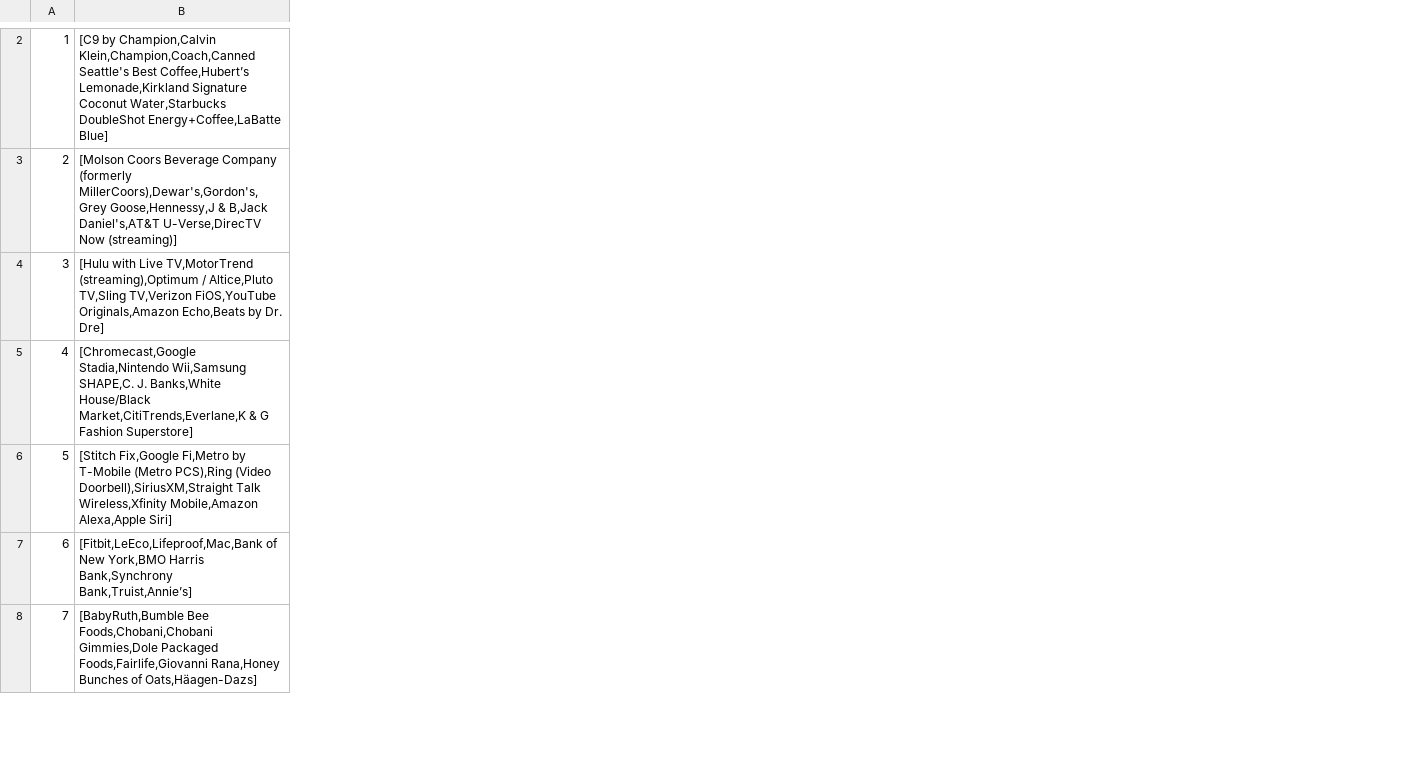
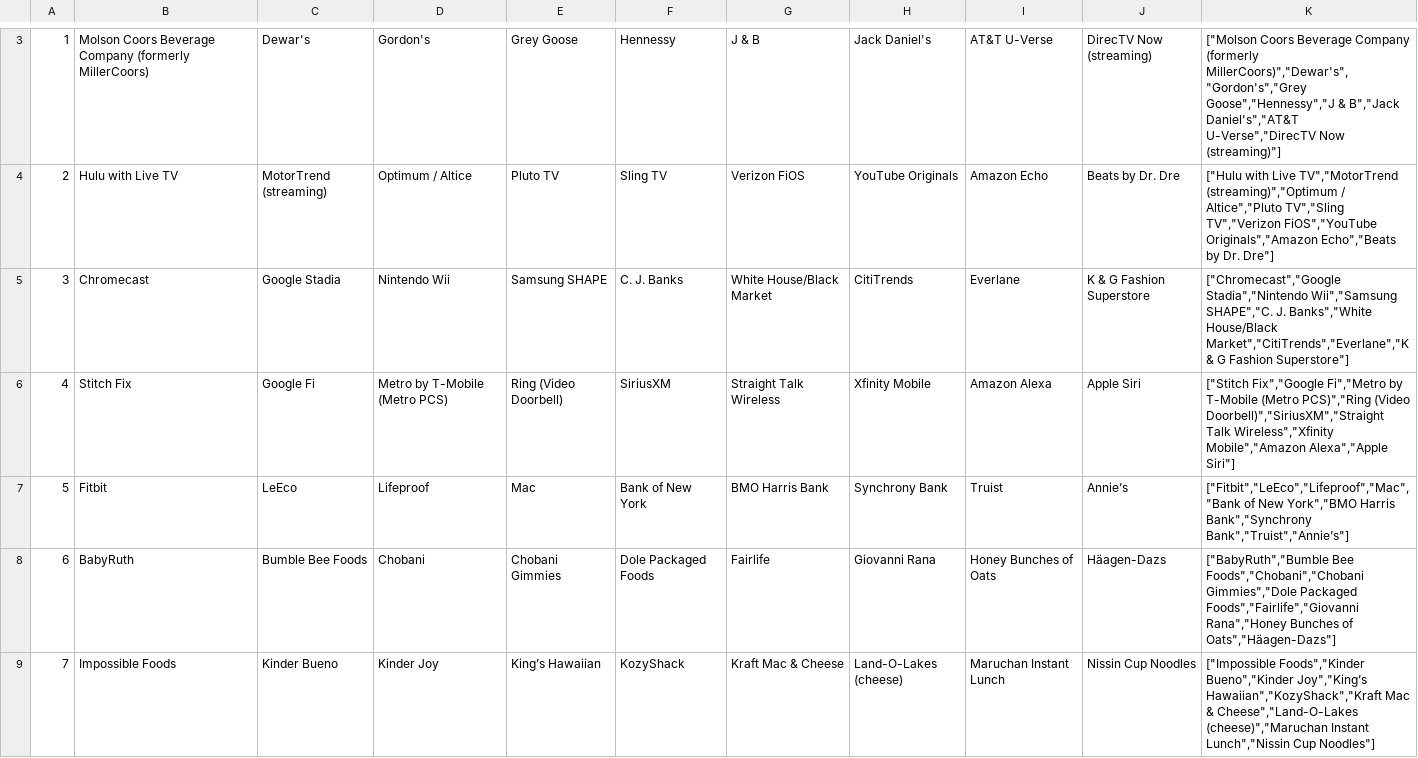
Before and after one commit to karan-desai/brand_names, a CSV file: remaining_arrays.csv, drawn as a sheet; only a part is shown, gaps mark what is left out; removed rows and columns are numbered as before the commit, all else as after; the diff covers the shown part only; the diff names each change by its address in the sheet, - before the commit and + after, or states it on an @@ line.

Commit message:
remaining_arrays_2
remaining_arrays_2

```diff
--- a/remaining_arrays.csv
+++ b/remaining_arrays.csv
-column B, rows 2-8: [C9 by Champion,Calvin Klein,Champion,Coach,Canned Seattle's Best Coffee,Hubert’s Lemonade,Kirkland Signature Coconut Water,Starbucks DoubleShot Energy+Coffee,LaBatte Blue] | [Molson Coors Beverage Company (formerly MillerCoors),Dewar's,Gordon's,Grey Goose,Hennessy,J & B,Jack Daniel's,AT&T U-Verse,DirecTV Now (streaming)] | [Hulu with Live TV,MotorTrend (streaming),Optimum / Altice,Pluto TV,Sling TV,Verizon FiOS,YouTube Originals,Amazon Echo,Beats by Dr. Dre] | [Chromecast,Google Stadia,Nintendo Wii,Samsung SHAPE,C. J. Banks,White House/Black Market,CitiTrends,Everlane,K & G Fashion Superstore] | [Stitch Fix,Google Fi,Metro by T-Mobile (Metro PCS),Ring (Video Doorbell),SiriusXM,Straight Talk Wireless,Xfinity Mobile,Amazon Alexa,Apple Siri] | [Fitbit,LeEco,Lifeproof,Mac,Bank of New York,BMO Harris Bank,Synchrony Bank,Truist,Annie’s] | [BabyRuth,Bumble Bee Foods,Chobani,Chobani Gimmies,Dole Packaged Foods,Fairlife,Giovanni Rana,Honey Bunches of Oats,Häagen-Dazs]
+column B, rows 3-9: Molson Coors Beverage Company (formerly MillerCoors) | Hulu with Live TV | Chromecast | Stitch Fix | Fitbit | BabyRuth | Impossible Foods
+column C, rows 3-9: Dewar's | MotorTrend (streaming) | Google Stadia | Google Fi | LeEco | Bumble Bee Foods | Kinder Bueno
+column D, rows 3-9: Gordon's | Optimum / Altice | Nintendo Wii | Metro by T-Mobile (Metro PCS) | Lifeproof | Chobani | Kinder Joy
+column E, rows 3-9: Grey Goose | Pluto TV | Samsung SHAPE | Ring (Video Doorbell) | Mac | Chobani Gimmies | King’s Hawaiian
+column F, rows 3-9: Hennessy | Sling TV | C. J. Banks | SiriusXM | Bank of New York | Dole Packaged Foods | KozyShack
+column G, rows 3-9: J & B | Verizon FiOS | White House/Black Market | Straight Talk Wireless | BMO Harris Bank | Fairlife | Kraft Mac & Cheese
+column H, rows 3-9: Jack Daniel's | YouTube Originals | CitiTrends | Xfinity Mobile | Synchrony Bank | Giovanni Rana | Land-O-Lakes (cheese)
+column I, rows 3-9: AT&T U-Verse | Amazon Echo | Everlane | Amazon Alexa | Truist | Honey Bunches of Oats | Maruchan Instant Lunch
+column J, rows 3-9: DirecTV Now (streaming) | Beats by Dr. Dre | K & G Fashion Superstore | Apple Siri | Annie’s | Häagen-Dazs | Nissin Cup Noodles
+column K, rows 3-9: ["Molson Coors Beverage Company (formerly MillerCoors)","Dewar's","Gordon's","Grey Goose","Hennessy","J & B","Jack Daniel's","AT&T U-Verse","DirecTV Now (streaming)"] | ["Hulu with Live TV","MotorTrend (streaming)","Optimum / Altice","Pluto TV","Sling TV","Verizon FiOS","YouTube Originals","Amazon Echo","Beats by Dr. Dre"] | ["Chromecast","Google Stadia","Nintendo Wii","Samsung SHAPE","C. J. Banks","White House/Black Market","CitiTrends","Everlane","K & G Fashion Superstore"] | ["Stitch Fix","Google Fi","Metro by T-Mobile (Metro PCS)","Ring (Video Doorbell)","SiriusXM","Straight Talk Wireless","Xfinity Mobile","Amazon Alexa","Apple Siri"] | ["Fitbit","LeEco","Lifeproof","Mac","Bank of New York","BMO Harris Bank","Synchrony Bank","Truist","Annie’s"] | ["BabyRuth","Bumble Bee Foods","Chobani","Chobani Gimmies","Dole Packaged Foods","Fairlife","Giovanni Rana","Honey Bunches of Oats","Häagen-Dazs"] | ["Impossible Foods","Kinder Bueno","Kinder Joy","King’s Hawaiian","KozyShack","Kraft Mac & Cheese","Land-O-Lakes (cheese)","Maruchan Instant Lunch","Nissin Cup Noodles"]
```
Also changed, not shown: 1 added row and 1 edited cell elsewhere in this file.
